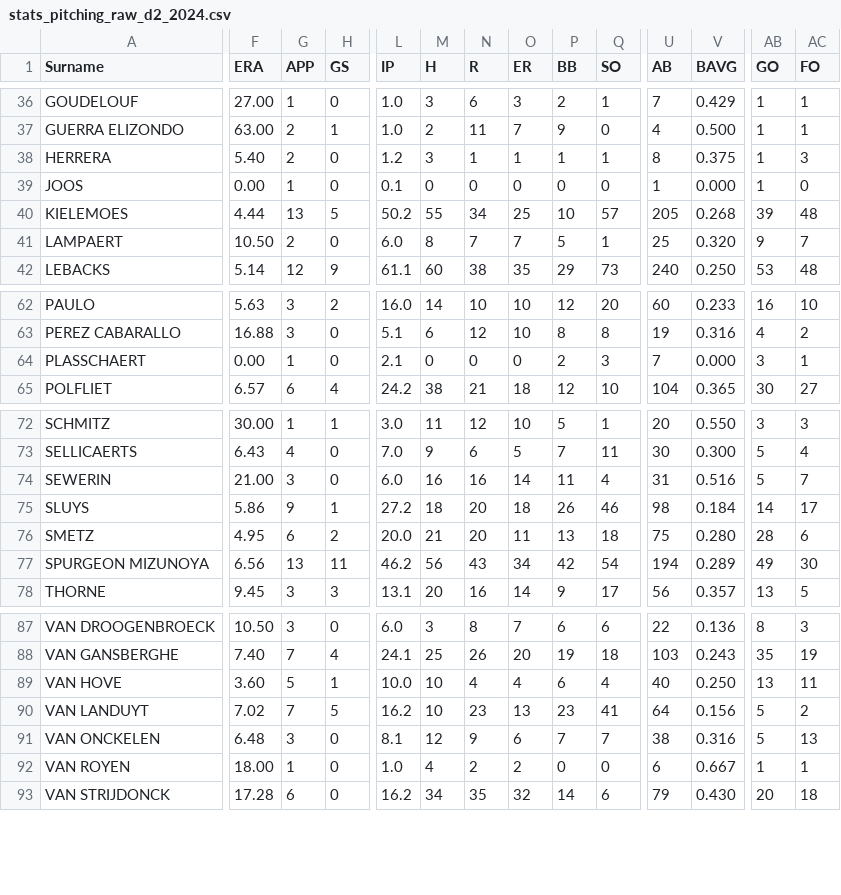
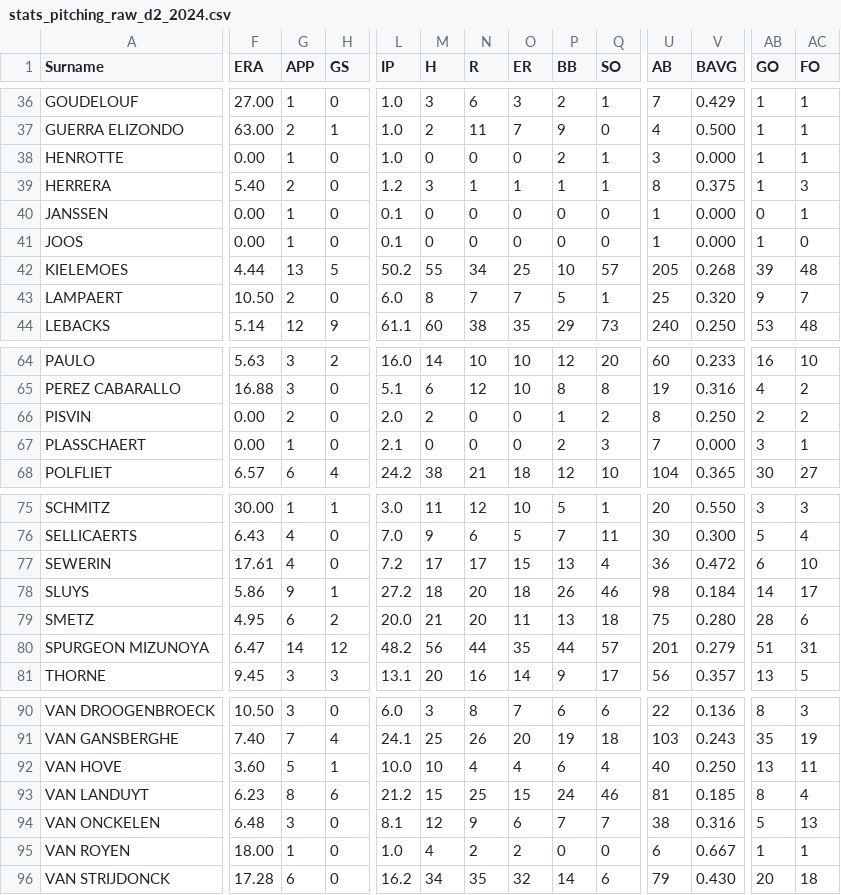
Before and after one commit to tonper19/ballgame, a CSV file: data/csv/stats_pitching_raw_d2_2024.csv, drawn as a sheet; only a part is shown, gaps mark what is left out; addresses are those after the commit; rows hold the shown columns only; the diff covers the shown part only; the diff names each change by its address in the sheet, - before the commit and + after, or states it on an @@ line.

```diff
--- a/data/csv/stats_pitching_raw_d2_2024.csv
+++ b/data/csv/stats_pitching_raw_d2_2024.csv
+row 38: HENROTTE | 0.00 | 1 | 0 | 1.0 | 0 | 0 | 0 | 2 | 1 | 3 | 0.000 | 1 | 1
+row 40: JANSSEN | 0.00 | 1 | 0 | 0.1 | 0 | 0 | 0 | 0 | 0 | 1 | 0.000 | 0 | 1
+row 66: PISVIN | 0.00 | 2 | 0 | 2.0 | 2 | 0 | 0 | 1 | 2 | 8 | 0.250 | 2 | 2
-F77 (ERA): 21.00
+F77 (ERA): 17.61
-G77 (APP): 3
+G77 (APP): 4
-L77 (IP): 6.0
+L77 (IP): 7.2
-M77 (H): 16
+M77 (H): 17
-N77 (R): 16
+N77 (R): 17
-O77 (ER): 14
+O77 (ER): 15
-P77 (BB): 11
+P77 (BB): 13
-U77 (AB): 31
+U77 (AB): 36
-V77 (BAVG): 0.516
+V77 (BAVG): 0.472
-AB77 (GO): 5
+AB77 (GO): 6
-AC77 (FO): 7
+AC77 (FO): 10
-F80 (ERA): 6.56
+F80 (ERA): 6.47
-G80 (APP): 13
+G80 (APP): 14
-H80 (GS): 11
+H80 (GS): 12
-L80 (IP): 46.2
+L80 (IP): 48.2
-N80 (R): 43
+N80 (R): 44
-O80 (ER): 34
+O80 (ER): 35
-P80 (BB): 42
+P80 (BB): 44
-Q80 (SO): 54
+Q80 (SO): 57
-U80 (AB): 194
+U80 (AB): 201
-V80 (BAVG): 0.289
+V80 (BAVG): 0.279
-AB80 (GO): 49
+AB80 (GO): 51
-AC80 (FO): 30
+AC80 (FO): 31
-F93 (ERA): 7.02
+F93 (ERA): 6.23
-G93 (APP): 7
+G93 (APP): 8
-H93 (GS): 5
+H93 (GS): 6
-L93 (IP): 16.2
+L93 (IP): 21.2
-M93 (H): 10
+M93 (H): 15
-N93 (R): 23
+N93 (R): 25
-O93 (ER): 13
+O93 (ER): 15
-P93 (BB): 23
+P93 (BB): 24
-Q93 (SO): 41
+Q93 (SO): 46
-U93 (AB): 64
+U93 (AB): 81
-V93 (BAVG): 0.156
+V93 (BAVG): 0.185
-AB93 (GO): 5
+AB93 (GO): 8
-AC93 (FO): 2
+AC93 (FO): 4
```
Also changed, not shown: 39 edited cells elsewhere in this file, data/csv/stats_batting_raw_u15_2024.csv, data/csv/stats_fielding_raw_d2_2024.csv, 16 other files.
